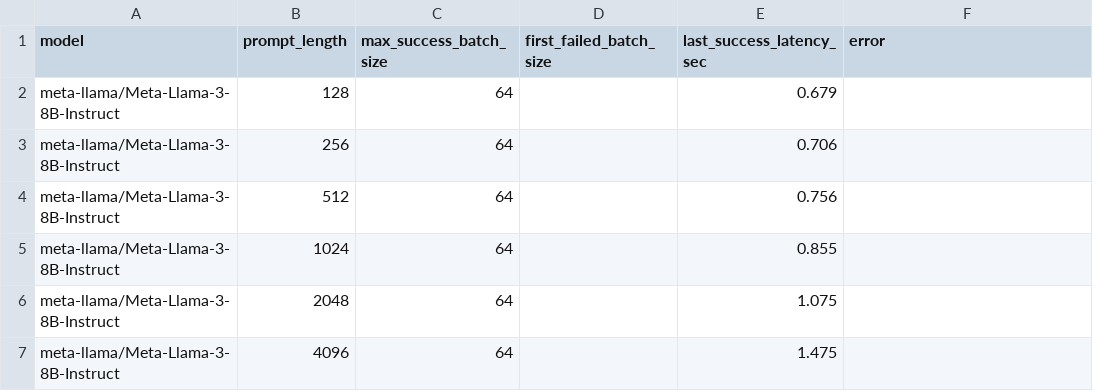
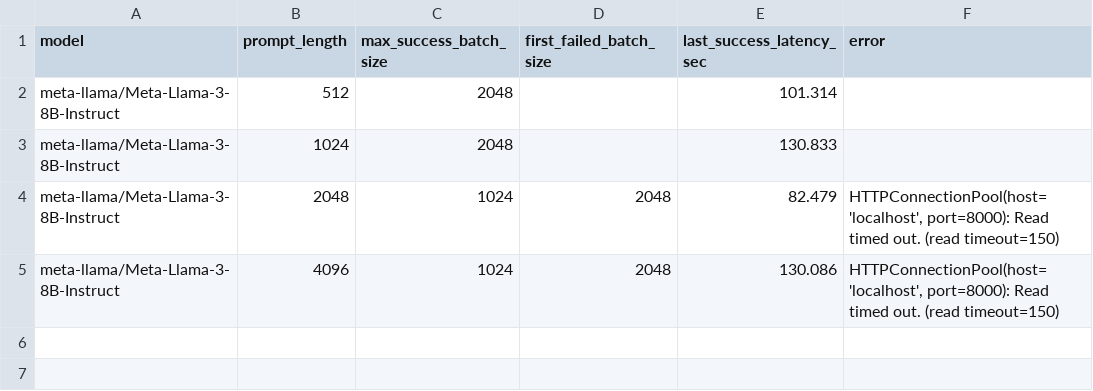
Before and after one commit to BenjaminGao2025/Capstone, a CSV file: results/kv_cache_batch_results.csv, drawn as a sheet.

Commit message:
update kv cache observation with extended batch results

```diff
--- a/results/kv_cache_batch_results.csv
+++ b/results/kv_cache_batch_results.csv
@@ -1,7 +1,5 @@
 model,prompt_length,max_success_batch_size,first_failed_batch_size,last_success_latency_sec,error
-meta-llama/Meta-Llama-3-8B-Instruct,128,64,,0.679,
-meta-llama/Meta-Llama-3-8B-Instruct,256,64,,0.706,
-meta-llama/Meta-Llama-3-8B-Instruct,512,64,,0.756,
-meta-llama/Meta-Llama-3-8B-Instruct,1024,64,,0.855,
-meta-llama/Meta-Llama-3-8B-Instruct,2048,64,,1.075,
-meta-llama/Meta-Llama-3-8B-Instruct,4096,64,,1.475,
+meta-llama/Meta-Llama-3-8B-Instruct,512,2048,,101.314,
+meta-llama/Meta-Llama-3-8B-Instruct,1024,2048,,130.833,
+meta-llama/Meta-Llama-3-8B-Instruct,2048,1024,2048,82.479,"HTTPConnectionPool(host='localhost', port=8000): Read timed out. (read timeout=150)"
+meta-llama/Meta-Llama-3-8B-Instruct,4096,1024,2048,130.086,"HTTPConnectionPool(host='localhost', port=8000): Read timed out. (read timeout=150)"
```
Also changed, not shown: 2 other files.
